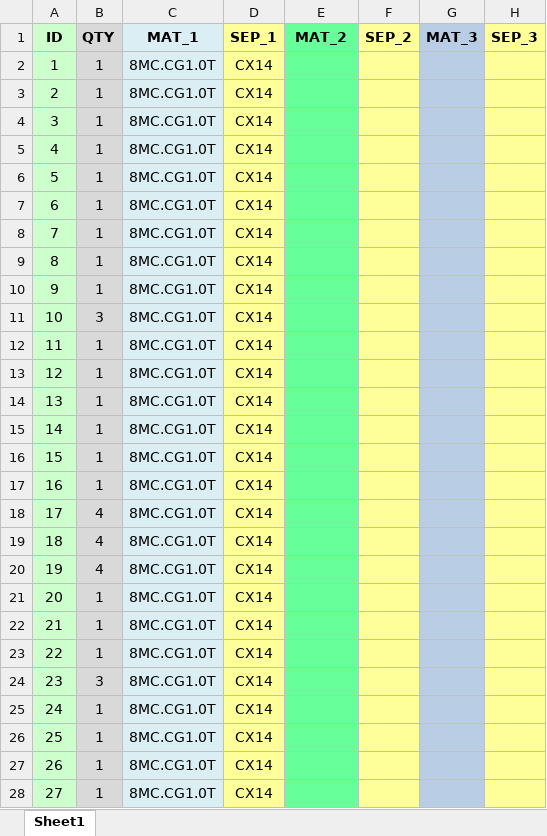
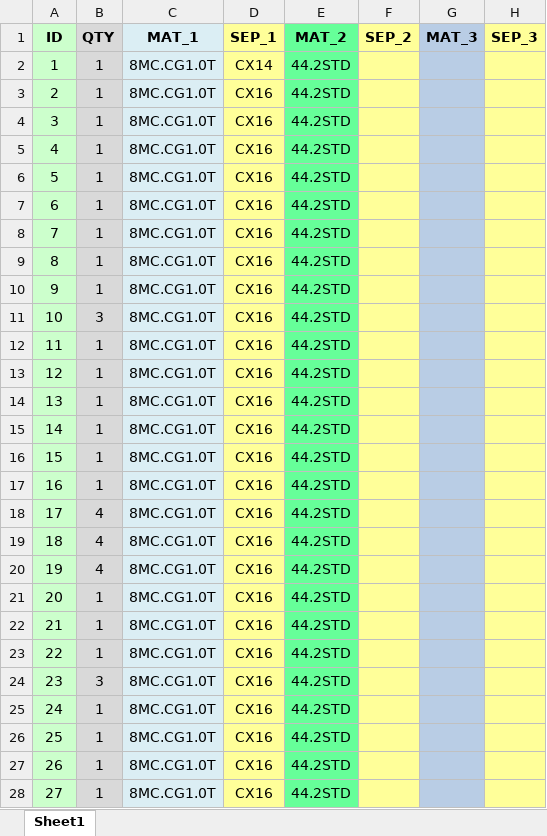
Before and after one commit to ilidiofaria/PGI, an Excel workbook: templates/pdf-import.xlsx, sheet Sheet1, drawn as a sheet; only a part is shown; values as stored, in another font and other column widths than the file's, no borders; the diff covers the shown part only; the diff names each change by its address in the sheet, - before the commit and + after, or states it on an @@ line.

```diff
--- a/templates/pdf-import.xlsx (sheet Sheet1)
+++ b/templates/pdf-import.xlsx (sheet Sheet1)
-E2:E28 (MAT_2): (empty)
+E2:E28 (MAT_2): 44.2STD
-D3:D28 (SEP_1): CX14
+D3:D28 (SEP_1): CX16
```
Also changed, not shown: 39 edited cells elsewhere in this sheet, 8 other files.
